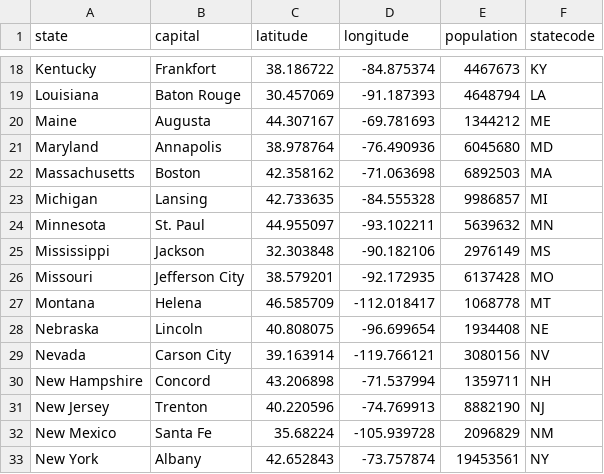
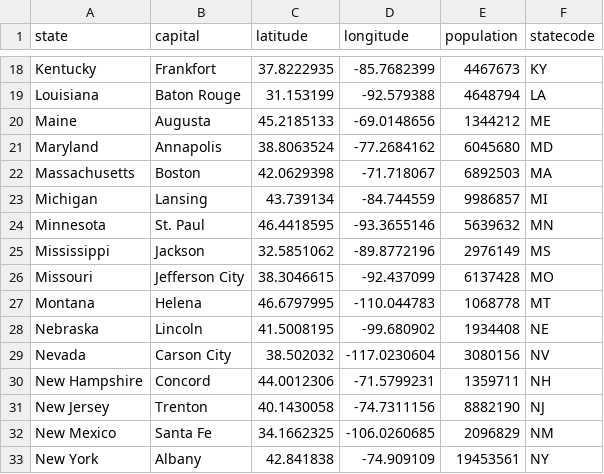
Before and after one commit to coviz/coviz, a CSV file: script/usCapitals.csv, drawn as a sheet; only a part is shown, gaps mark what is left out; the diff covers the shown part only; the diff names each change by its address in the sheet, - before the commit and + after, or states it on an @@ line.

```diff
--- a/script/usCapitals.csv
+++ b/script/usCapitals.csv
-C18 (latitude): 38.186722
+C18 (latitude): 37.8222935
-D18 (longitude): -84.875374
+D18 (longitude): -85.7682399
-C19 (latitude): 30.457069
+C19 (latitude): 31.153199
-D19 (longitude): -91.187393
+D19 (longitude): -92.579388
-C20 (latitude): 44.307167
+C20 (latitude): 45.2185133
-D20 (longitude): -69.781693
+D20 (longitude): -69.0148656
-C21 (latitude): 38.978764
+C21 (latitude): 38.8063524
-D21 (longitude): -76.490936
+D21 (longitude): -77.2684162
-C22 (latitude): 42.358162
+C22 (latitude): 42.0629398
-D22 (longitude): -71.063698
+D22 (longitude): -71.718067
-C23 (latitude): 42.733635
+C23 (latitude): 43.739134
-D23 (longitude): -84.555328
+D23 (longitude): -84.744559
-C24 (latitude): 44.955097
+C24 (latitude): 46.4418595
-D24 (longitude): -93.102211
+D24 (longitude): -93.3655146
-C25 (latitude): 32.303848
+C25 (latitude): 32.5851062
-D25 (longitude): -90.182106
+D25 (longitude): -89.8772196
-C26 (latitude): 38.579201
+C26 (latitude): 38.3046615
-D26 (longitude): -92.172935
+D26 (longitude): -92.437099
-C27 (latitude): 46.585709
+C27 (latitude): 46.6797995
-D27 (longitude): -112.018417
+D27 (longitude): -110.044783
-C28 (latitude): 40.808075
+C28 (latitude): 41.5008195
-D28 (longitude): -96.699654
+D28 (longitude): -99.680902
-C29 (latitude): 39.163914
+C29 (latitude): 38.502032
-D29 (longitude): -119.766121
+D29 (longitude): -117.0230604
-C30 (latitude): 43.206898
+C30 (latitude): 44.0012306
-D30 (longitude): -71.537994
+D30 (longitude): -71.5799231
-C31 (latitude): 40.220596
+C31 (latitude): 40.1430058
-D31 (longitude): -74.769913
+D31 (longitude): -74.7311156
-C32 (latitude): 35.68224
+C32 (latitude): 34.1662325
-D32 (longitude): -105.939728
+D32 (longitude): -106.0260685
-C33 (latitude): 42.652843
+C33 (latitude): 42.841838
-D33 (longitude): -73.757874
+D33 (longitude): -74.909109
```
Also changed, not shown: 68 edited cells elsewhere in this file, 5 other files.
